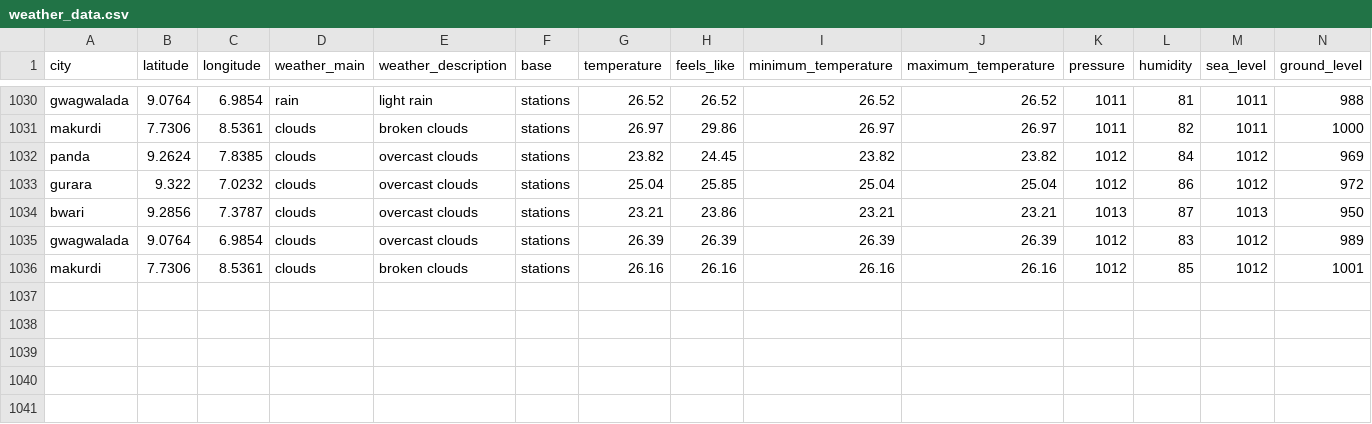
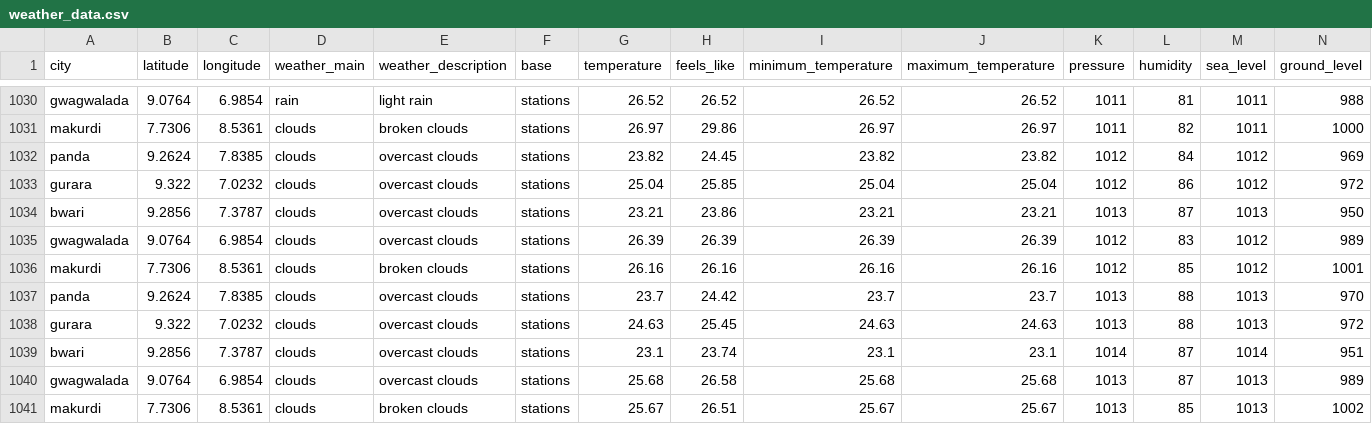
Before and after one commit to Jeremiahameh/weather-etl-project, a CSV file: weather_data.csv, drawn as a sheet; only a part is shown, gaps mark what is left out; rows hold the shown columns only; the diff names each change by its address in the sheet, - before the commit and + after, or states it on an @@ line.

```diff
--- a/weather_data.csv
+++ b/weather_data.csv
+row 1037: panda | 9.2624 | 7.8385 | clouds | overcast clouds | stations | 23.7 | 24.42 | 23.7 | 23.7 | 1013 | 88 | 1013 | 970
+row 1038: gurara | 9.322 | 7.0232 | clouds | overcast clouds | stations | 24.63 | 25.45 | 24.63 | 24.63 | 1013 | 88 | 1013 | 972
+row 1039: bwari | 9.2856 | 7.3787 | clouds | overcast clouds | stations | 23.1 | 23.74 | 23.1 | 23.1 | 1014 | 87 | 1014 | 951
+row 1040: gwagwalada | 9.0764 | 6.9854 | clouds | overcast clouds | stations | 25.68 | 26.58 | 25.68 | 25.68 | 1013 | 87 | 1013 | 989
+row 1041: makurdi | 7.7306 | 8.5361 | clouds | broken clouds | stations | 25.67 | 26.51 | 25.67 | 25.67 | 1013 | 85 | 1013 | 1002
```
